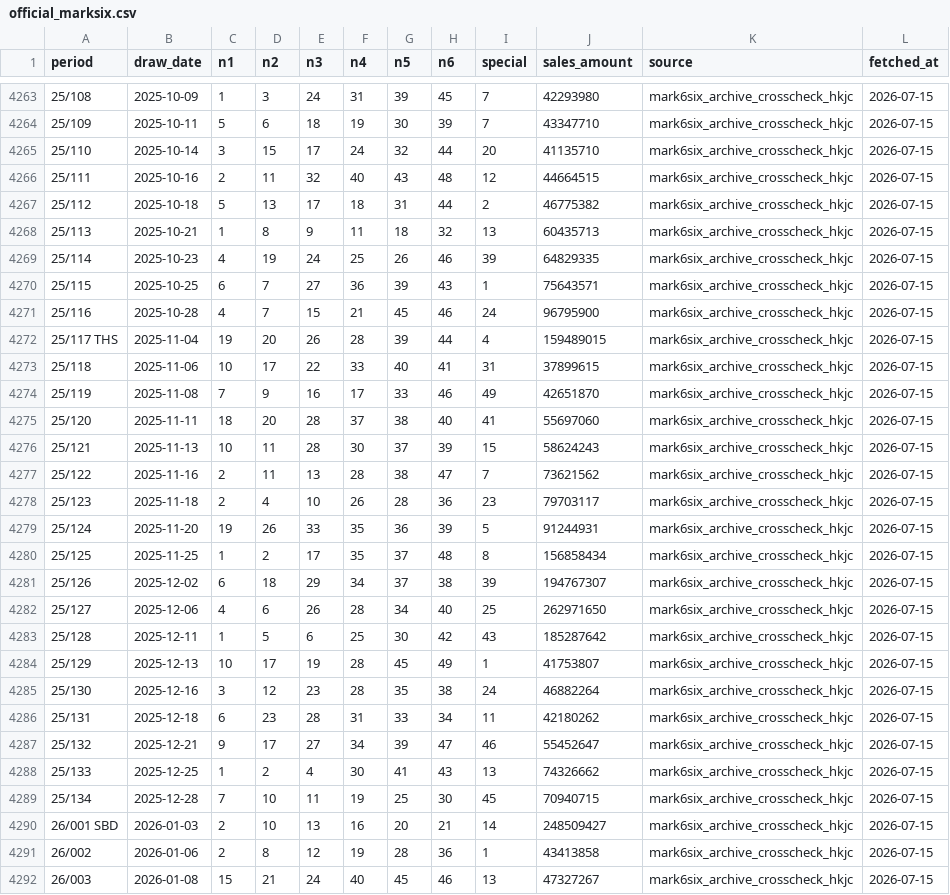
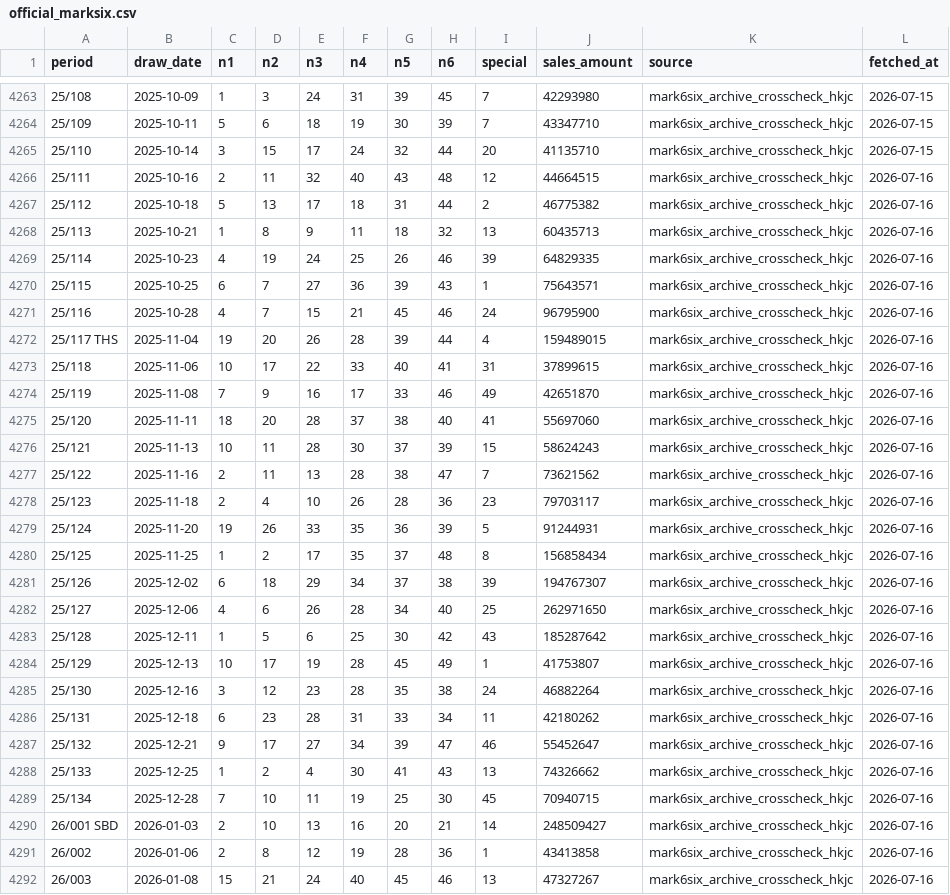
Before and after one commit to pingshen670822/hong-kong-marksix-ironlaw, a CSV file: data/official_marksix.csv, drawn as a sheet; only a part is shown, gaps mark what is left out; the diff covers the shown part only.

```diff
--- a/data/official_marksix.csv
+++ b/data/official_marksix.csv
@@ -4265,28 +4265,28 @@
 25/110,2025-10-14,3,15,17,24,32,44,20,41135710,mark6six_archive_crosscheck_hkjc,2026-07-15
-25/111,2025-10-16,2,11,32,40,43,48,12,44664515,mark6six_archive_crosscheck_hkjc,2026-07-15
-25/112,2025-10-18,5,13,17,18,31,44,2,46775382,mark6six_archive_crosscheck_hkjc,2026-07-15
-25/113,2025-10-21,1,8,9,11,18,32,13,60435713,mark6six_archive_crosscheck_hkjc,2026-07-15
-25/114,2025-10-23,4,19,24,25,26,46,39,64829335,mark6six_archive_crosscheck_hkjc,2026-07-15
-25/115,2025-10-25,6,7,27,36,39,43,1,75643571,mark6six_archive_crosscheck_hkjc,2026-07-15
-25/116,2025-10-28,4,7,15,21,45,46,24,96795900,mark6six_archive_crosscheck_hkjc,2026-07-15
-25/117 THS,2025-11-04,19,20,26,28,39,44,4,159489015,mark6six_archive_crosscheck_hkjc,2026-07-15
-25/118,2025-11-06,10,17,22,33,40,41,31,37899615,mark6six_archive_crosscheck_hkjc,2026-07-15
-25/119,2025-11-08,7,9,16,17,33,46,49,42651870,mark6six_archive_crosscheck_hkjc,2026-07-15
-25/120,2025-11-11,18,20,28,37,38,40,41,55697060,mark6six_archive_crosscheck_hkjc,2026-07-15
-25/121,2025-11-13,10,11,28,30,37,39,15,58624243,mark6six_archive_crosscheck_hkjc,2026-07-15
-25/122,2025-11-16,2,11,13,28,38,47,7,73621562,mark6six_archive_crosscheck_hkjc,2026-07-15
-25/123,2025-11-18,2,4,10,26,28,36,23,79703117,mark6six_archive_crosscheck_hkjc,2026-07-15
-25/124,2025-11-20,19,26,33,35,36,39,5,91244931,mark6six_archive_crosscheck_hkjc,2026-07-15
-25/125,2025-11-25,1,2,17,35,37,48,8,156858434,mark6six_archive_crosscheck_hkjc,2026-07-15
-25/126,2025-12-02,6,18,29,34,37,38,39,194767307,mark6six_archive_crosscheck_hkjc,2026-07-15
-25/127,2025-12-06,4,6,26,28,34,40,25,262971650,mark6six_archive_crosscheck_hkjc,2026-07-15
-25/128,2025-12-11,1,5,6,25,30,42,43,185287642,mark6six_archive_crosscheck_hkjc,2026-07-15
-25/129,2025-12-13,10,17,19,28,45,49,1,41753807,mark6six_archive_crosscheck_hkjc,2026-07-15
-25/130,2025-12-16,3,12,23,28,35,38,24,46882264,mark6six_archive_crosscheck_hkjc,2026-07-15
-25/131,2025-12-18,6,23,28,31,33,34,11,42180262,mark6six_archive_crosscheck_hkjc,2026-07-15
-25/132,2025-12-21,9,17,27,34,39,47,46,55452647,mark6six_archive_crosscheck_hkjc,2026-07-15
-25/133,2025-12-25,1,2,4,30,41,43,13,74326662,mark6six_archive_crosscheck_hkjc,2026-07-15
-25/134,2025-12-28,7,10,11,19,25,30,45,70940715,mark6six_archive_crosscheck_hkjc,2026-07-15
-26/001 SBD,2026-01-03,2,10,13,16,20,21,14,248509427,mark6six_archive_crosscheck_hkjc,2026-07-15
-26/002,2026-01-06,2,8,12,19,28,36,1,43413858,mark6six_archive_crosscheck_hkjc,2026-07-15
-26/003,2026-01-08,15,21,24,40,45,46,13,47327267,mark6six_archive_crosscheck_hkjc,2026-07-15
+25/111,2025-10-16,2,11,32,40,43,48,12,44664515,mark6six_archive_crosscheck_hkjc,2026-07-16
+25/112,2025-10-18,5,13,17,18,31,44,2,46775382,mark6six_archive_crosscheck_hkjc,2026-07-16
+25/113,2025-10-21,1,8,9,11,18,32,13,60435713,mark6six_archive_crosscheck_hkjc,2026-07-16
+25/114,2025-10-23,4,19,24,25,26,46,39,64829335,mark6six_archive_crosscheck_hkjc,2026-07-16
+25/115,2025-10-25,6,7,27,36,39,43,1,75643571,mark6six_archive_crosscheck_hkjc,2026-07-16
+25/116,2025-10-28,4,7,15,21,45,46,24,96795900,mark6six_archive_crosscheck_hkjc,2026-07-16
+25/117 THS,2025-11-04,19,20,26,28,39,44,4,159489015,mark6six_archive_crosscheck_hkjc,2026-07-16
+25/118,2025-11-06,10,17,22,33,40,41,31,37899615,mark6six_archive_crosscheck_hkjc,2026-07-16
+25/119,2025-11-08,7,9,16,17,33,46,49,42651870,mark6six_archive_crosscheck_hkjc,2026-07-16
+25/120,2025-11-11,18,20,28,37,38,40,41,55697060,mark6six_archive_crosscheck_hkjc,2026-07-16
+25/121,2025-11-13,10,11,28,30,37,39,15,58624243,mark6six_archive_crosscheck_hkjc,2026-07-16
+25/122,2025-11-16,2,11,13,28,38,47,7,73621562,mark6six_archive_crosscheck_hkjc,2026-07-16
+25/123,2025-11-18,2,4,10,26,28,36,23,79703117,mark6six_archive_crosscheck_hkjc,2026-07-16
+25/124,2025-11-20,19,26,33,35,36,39,5,91244931,mark6six_archive_crosscheck_hkjc,2026-07-16
+25/125,2025-11-25,1,2,17,35,37,48,8,156858434,mark6six_archive_crosscheck_hkjc,2026-07-16
+25/126,2025-12-02,6,18,29,34,37,38,39,194767307,mark6six_archive_crosscheck_hkjc,2026-07-16
+25/127,2025-12-06,4,6,26,28,34,40,25,262971650,mark6six_archive_crosscheck_hkjc,2026-07-16
+25/128,2025-12-11,1,5,6,25,30,42,43,185287642,mark6six_archive_crosscheck_hkjc,2026-07-16
+25/129,2025-12-13,10,17,19,28,45,49,1,41753807,mark6six_archive_crosscheck_hkjc,2026-07-16
+25/130,2025-12-16,3,12,23,28,35,38,24,46882264,mark6six_archive_crosscheck_hkjc,2026-07-16
+25/131,2025-12-18,6,23,28,31,33,34,11,42180262,mark6six_archive_crosscheck_hkjc,2026-07-16
+25/132,2025-12-21,9,17,27,34,39,47,46,55452647,mark6six_archive_crosscheck_hkjc,2026-07-16
+25/133,2025-12-25,1,2,4,30,41,43,13,74326662,mark6six_archive_crosscheck_hkjc,2026-07-16
+25/134,2025-12-28,7,10,11,19,25,30,45,70940715,mark6six_archive_crosscheck_hkjc,2026-07-16
+26/001 SBD,2026-01-03,2,10,13,16,20,21,14,248509427,mark6six_archive_crosscheck_hkjc,2026-07-16
+26/002,2026-01-06,2,8,12,19,28,36,1,43413858,mark6six_archive_crosscheck_hkjc,2026-07-16
+26/003,2026-01-08,15,21,24,40,45,46,13,47327267,mark6six_archive_crosscheck_hkjc,2026-07-16
```
Also changed, not shown: 73 edited cells elsewhere in this file, 9 other files.
